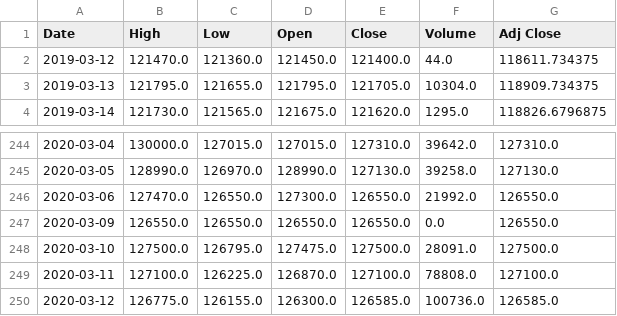
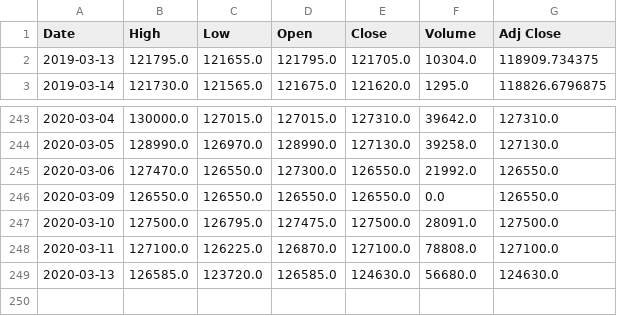
Before and after one commit to chataan/stock, a CSV file: Database/148070.ks.csv, drawn as a sheet; only a part is shown, gaps mark what is left out; removed rows and columns are numbered as before the commit, all else as after; the diff names each change by its address in the sheet, - before the commit and + after, or states it on an @@ line.

```diff
--- a/Database/148070.ks.csv
+++ b/Database/148070.ks.csv
-row 2: 2019-03-12 | 121470.0 | 121360.0 | 121450.0 | 121400.0 | 44.0 | 118611.734375
-row 250: 2020-03-12 | 126775.0 | 126155.0 | 126300.0 | 126585.0 | 100736.0 | 126585.0
+row 249: 2020-03-13 | 126585.0 | 123720.0 | 126585.0 | 124630.0 | 56680.0 | 124630.0
```
Also changed, not shown: Database/114260.ks.csv, Database/143850.ks.csv, 25 other files.
